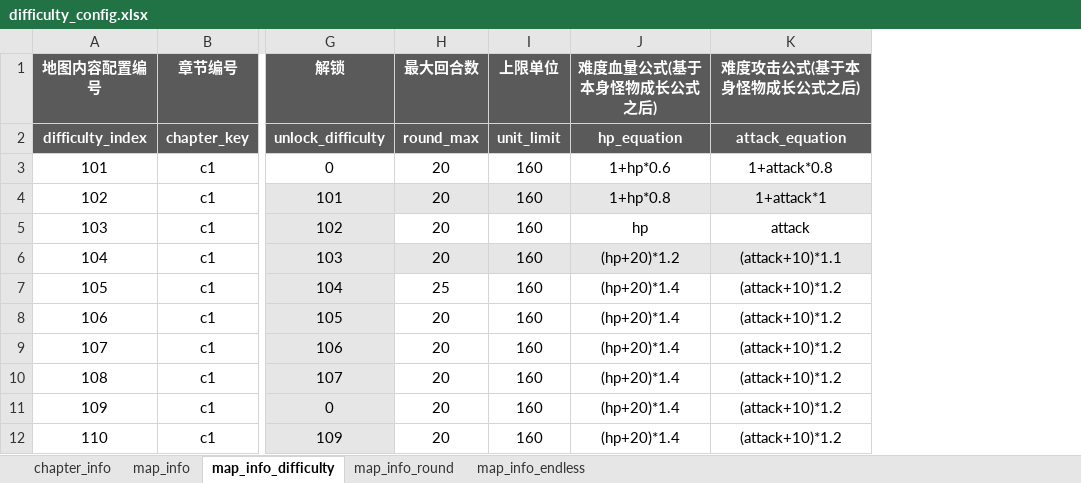
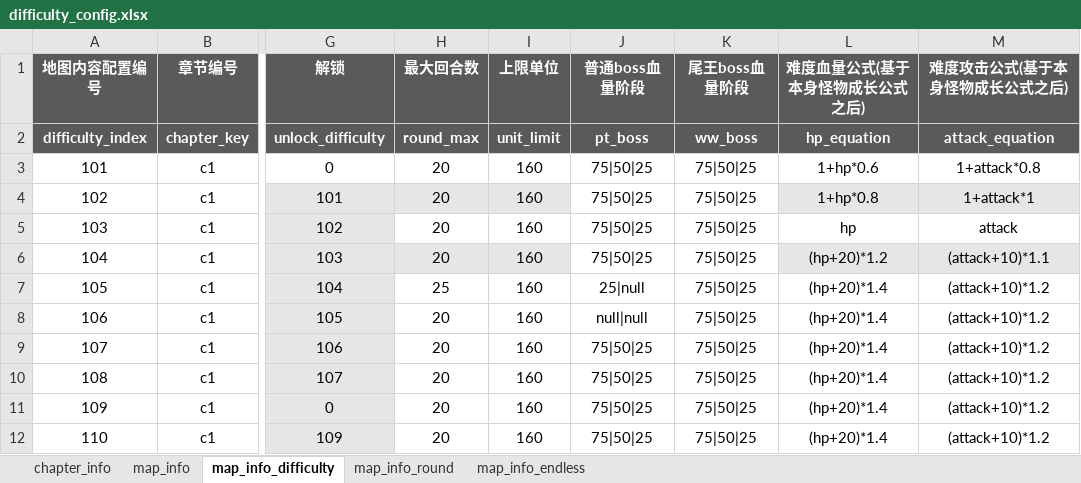
Before and after one commit to YPYT1/nobody, an Excel workbook: excels/config/difficulty_config.xlsx, sheet map_info_difficulty, drawn as a sheet; only a part is shown, gaps mark what is left out; values as stored, in another font and other column widths than the file's, no borders; conditional formats not drawn; the diff names each change by its address in the sheet, - before the commit and + after, or states it on an @@ line.

```diff
--- a/excels/config/difficulty_config.xlsx (sheet map_info_difficulty)
+++ b/excels/config/difficulty_config.xlsx (sheet map_info_difficulty)
+column J (普通boss血量阶段), rows 2-12: pt_boss | 75|50|25 | 75|50|25 | 75|50|25 | 75|50|25 | 25|null | null|null | 75|50|25 | 75|50|25 | 75|50|25 | 75|50|25
+column K (尾王boss血量阶段), rows 2-12: ww_boss | 75|50|25 | 75|50|25 | 75|50|25 | 75|50|25 | 75|50|25 | 75|50|25 | 75|50|25 | 75|50|25 | 75|50|25 | 75|50|25
```
Also changed, not shown: excels/abilities/creature/boss.xlsx, excels/abilities/hero/drow.xlsx, 11 other files.
